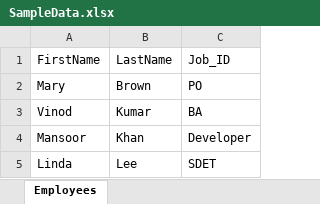
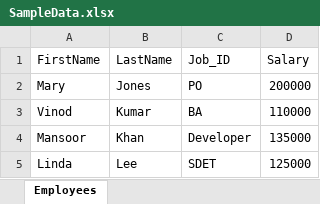
Before and after one commit to ginavila30/cucumber-junit-project, an Excel workbook: SampleData.xlsx, sheet Employees, drawn as a sheet; values as stored, in another font and other column widths than the file's, no borders; the diff names each change by its address in the sheet, - before the commit and + after, or states it on an @@ line.

```diff
--- a/SampleData.xlsx (sheet Employees)
+++ b/SampleData.xlsx (sheet Employees)
+column D (Salary), rows 2-5: 200000 | 110000 | 135000 | 125000
-B2 (LastName): Brown
+B2 (LastName): Jones
```
Also changed, not shown: 22 other files.
